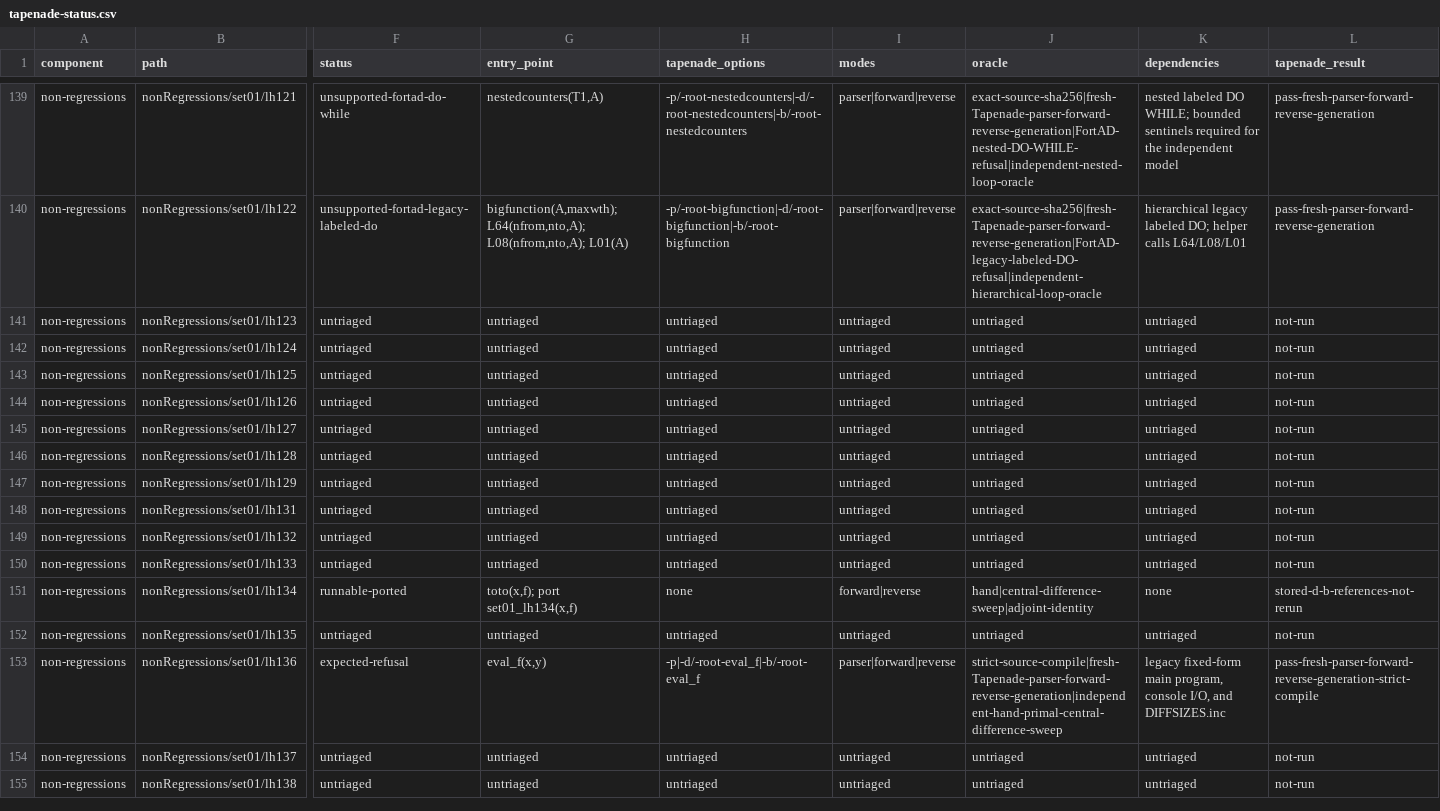
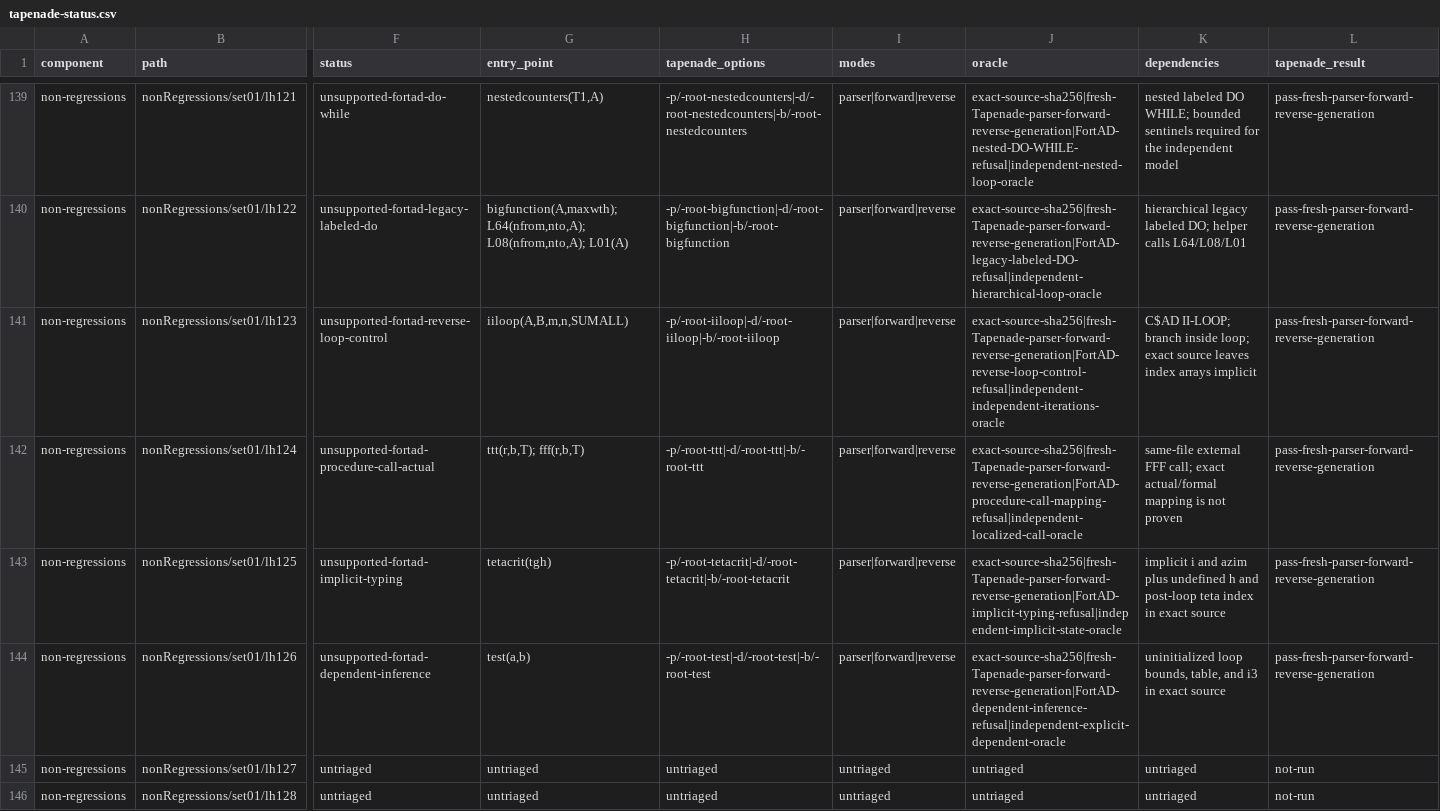
Before and after one commit to lazy-fortran/fortad-bench, a CSV file: docs/corpora/tapenade-status.csv, drawn as a sheet; only a part is shown, gaps mark what is left out; the shorter side is filled out with more unchanged rows; the diff covers the shown part only; the diff names each change by its address in the sheet, - before the commit and + after, or states it on an @@ line.

Commit message:
feat: add next22 Tapenade corpus shard

```diff
--- a/docs/corpora/tapenade-status.csv
+++ b/docs/corpora/tapenade-status.csv
-F141 (status): untriaged
+F141 (status): unsupported-fortad-reverse-loop-control
-G141 (entry_point): untriaged
+G141 (entry_point): iiloop(A,B,m,n,SUMALL)
-H141 (tapenade_options): untriaged
+H141 (tapenade_options): -p/-root-iiloop|-d/-root-iiloop|-b/-root-iiloop
-I141:I144 (modes): untriaged
+I141:I144 (modes): parser|forward|reverse
-J141 (oracle): untriaged
+J141 (oracle): exact-source-sha256|fresh-Tapenade-parser-forward-reverse-generation|FortAD-reverse-loop-control-refusal|independent-independent-iterations-oracle
-K141 (dependencies): untriaged
+K141 (dependencies): C$AD II-LOOP; branch inside loop; exact source leaves index arrays implicit
-L141:L144 (tapenade_result): not-run
+L141:L144 (tapenade_result): pass-fresh-parser-forward-reverse-generation
-F142 (status): untriaged
+F142 (status): unsupported-fortad-procedure-call-actual
-G142 (entry_point): untriaged
+G142 (entry_point): ttt(r,b,T); fff(r,b,T)
-H142 (tapenade_options): untriaged
+H142 (tapenade_options): -p/-root-ttt|-d/-root-ttt|-b/-root-ttt
-J142 (oracle): untriaged
+J142 (oracle): exact-source-sha256|fresh-Tapenade-parser-forward-reverse-generation|FortAD-procedure-call-mapping-refusal|independent-localized-call-oracle
-K142 (dependencies): untriaged
+K142 (dependencies): same-file external FFF call; exact actual/formal mapping is not proven
-F143 (status): untriaged
+F143 (status): unsupported-fortad-implicit-typing
-G143 (entry_point): untriaged
+G143 (entry_point): tetacrit(tgh)
-H143 (tapenade_options): untriaged
+H143 (tapenade_options): -p/-root-tetacrit|-d/-root-tetacrit|-b/-root-tetacrit
-J143 (oracle): untriaged
+J143 (oracle): exact-source-sha256|fresh-Tapenade-parser-forward-reverse-generation|FortAD-implicit-typing-refusal|independent-implicit-state-oracle
-K143 (dependencies): untriaged
+K143 (dependencies): implicit i and azim plus undefined h and post-loop teta index in exact source
-F144 (status): untriaged
+F144 (status): unsupported-fortad-dependent-inference
-G144 (entry_point): untriaged
+G144 (entry_point): test(a,b)
-H144 (tapenade_options): untriaged
+H144 (tapenade_options): -p/-root-test|-d/-root-test|-b/-root-test
-J144 (oracle): untriaged
+J144 (oracle): exact-source-sha256|fresh-Tapenade-parser-forward-reverse-generation|FortAD-dependent-inference-refusal|independent-explicit-dependent-oracle
-K144 (dependencies): untriaged
+K144 (dependencies): uninitialized loop bounds, table, and i3 in exact source
```
Also changed, not shown: 4 edited cells elsewhere in this file, 10 other files.
